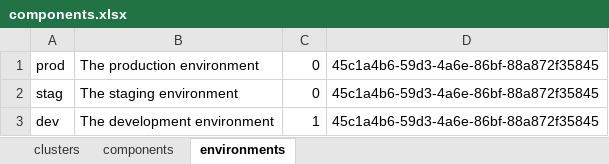
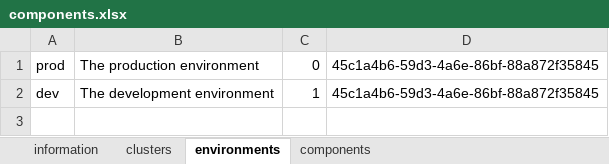
Before and after one commit to ConductionNL/environment-component, an Excel workbook: api/src/DataFixtures/resources/components.xlsx, sheet environments, drawn as a sheet; values as stored, in another font and other column widths than the file's, no borders; the diff names each change by its address in the sheet, - before the commit and + after, or states it on an @@ line.

```diff
--- a/api/src/DataFixtures/resources/components.xlsx (sheet environments)
+++ b/api/src/DataFixtures/resources/components.xlsx (sheet environments)
+sheet tab: information
@@ sheet tab order changed: information | clusters | environments | components @@
-row 2: stag | The staging environment | 0 | 45c1a4b6-59d3-4a6e-86bf-88a872f35845
```
Also changed, not shown: sheet components, sheet clusters.
